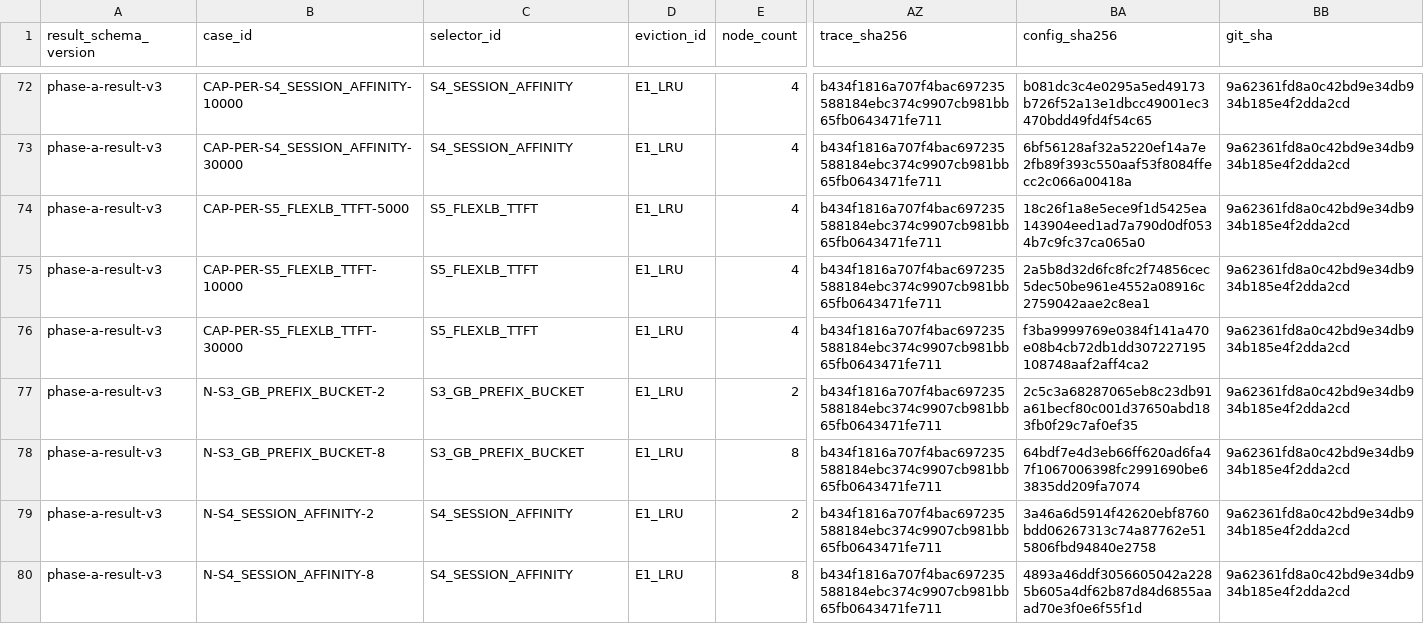
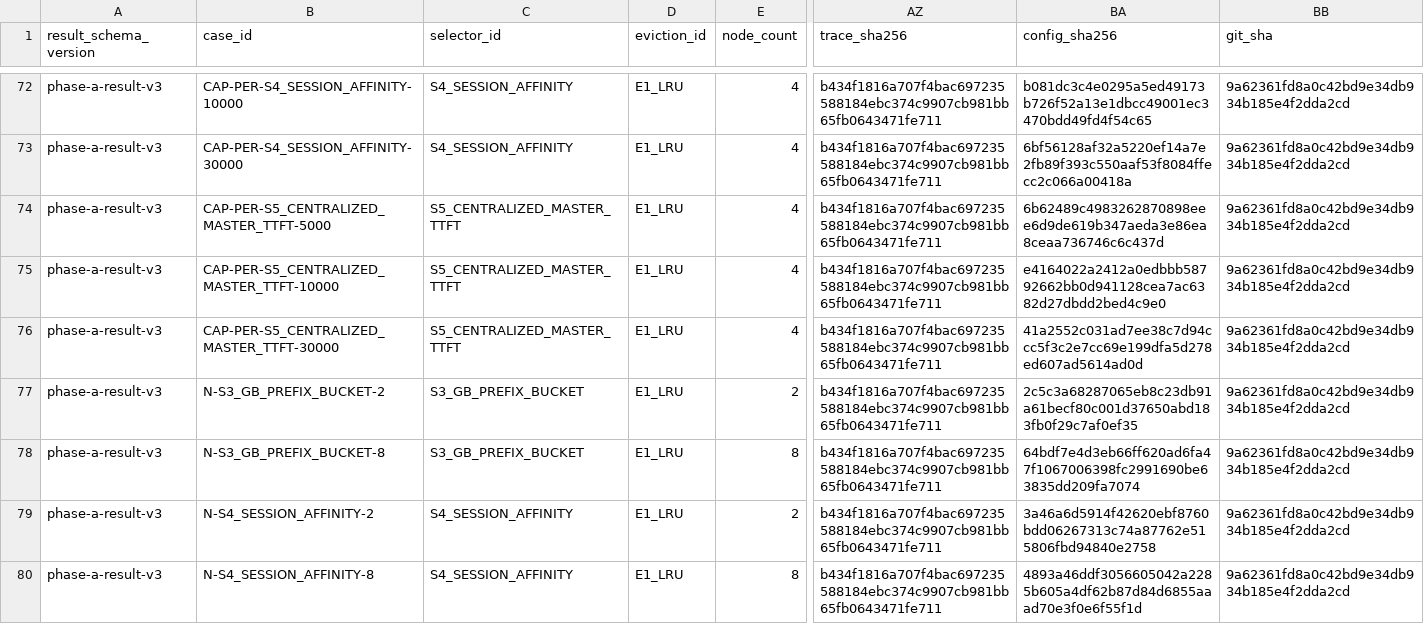
Before and after one commit to peiwenz2/prefill-cache-simulator, a CSV file: results/m4/results.csv, drawn as a sheet; only a part is shown, gaps mark what is left out; the diff covers the shown part only; the diff names each change by its address in the sheet, - before the commit and + after, or states it on an @@ line.

```diff
--- a/results/m4/results.csv
+++ b/results/m4/results.csv
-B74 (case_id): CAP-PER-S5_FLEXLB_TTFT-5000
+B74 (case_id): CAP-PER-S5_CENTRALIZED_MASTER_TTFT-5000
-C74:C76 (selector_id): S5_FLEXLB_TTFT
+C74:C76 (selector_id): S5_CENTRALIZED_MASTER_TTFT
-BA74 (config_sha256): 18c26f1a8e5ece9f1d5425ea143904eed1ad7a790d0df0534b7c9fc37ca065a0
+BA74 (config_sha256): 6b62489c4983262870898eee6d9de619b347aeda3e86ea8ceaa736746c6c437d
-B75 (case_id): CAP-PER-S5_FLEXLB_TTFT-10000
+B75 (case_id): CAP-PER-S5_CENTRALIZED_MASTER_TTFT-10000
-BA75 (config_sha256): 2a5b8d32d6fc8fc2f74856cec5dec50be961e4552a08916c2759042aae2c8ea1
+BA75 (config_sha256): e4164022a2412a0edbbb58792662bb0d941128cea7ac6382d27dbdd2bed4c9e0
-B76 (case_id): CAP-PER-S5_FLEXLB_TTFT-30000
+B76 (case_id): CAP-PER-S5_CENTRALIZED_MASTER_TTFT-30000
-BA76 (config_sha256): f3ba9999769e0384f141a470e08b4cb72db1dd307227195108748aaf2aff4ca2
+BA76 (config_sha256): 41a2552c031ad7ee38c7d94ccc5f3c2e7cc69e199dfa5d278ed607ad5614ad0d
```
Also changed, not shown: 82 edited cells elsewhere in this file, results/m10-synthetic/fault_injection.csv, results/m10-synthetic/reconciliation.csv, 19 other files.
